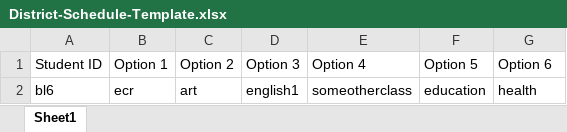
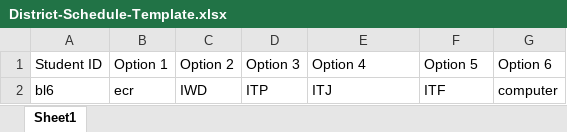
Before and after one commit to boyuan12/A-Simple-Gradebook, an Excel workbook: files/District-Schedule-Template.xlsx, sheet Sheet1, drawn as a sheet; values as stored, in another font and other column widths than the file's, no borders; removed rows and columns are numbered as before the commit, all else as after; the diff names each change by its address in the sheet, - before the commit and + after, or states it on an @@ line.

```diff
--- a/files/District-Schedule-Template.xlsx (sheet Sheet1)
+++ b/files/District-Schedule-Template.xlsx (sheet Sheet1)
-row 2: bl6 | ecr | art | english1 | someotherclass | education | health
+row 2: bl6 | ecr | IWD | ITP | ITJ | ITF | computer
```
Also changed, not shown: 4 other files.
